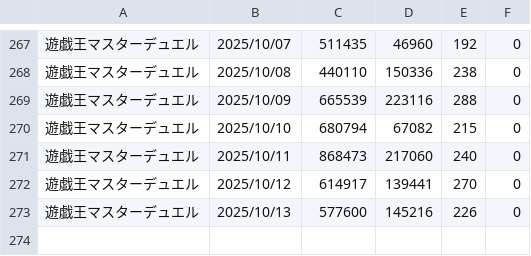
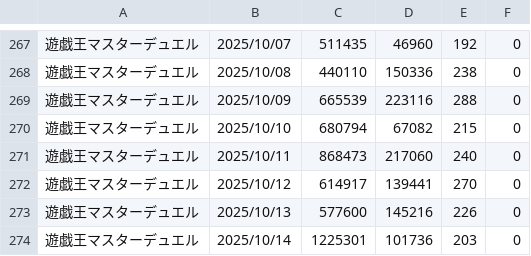
Before and after one commit to iwakiridrcm/youtube-find, a CSV file: yu-giou/yu-giou.csv, drawn as a sheet; only a part is shown, gaps mark what is left out; the diff names each change by its address in the sheet, - before the commit and + after, or states it on an @@ line.

```diff
--- a/yu-giou/yu-giou.csv
+++ b/yu-giou/yu-giou.csv
+row 274: 遊戯王マスターデュエル | 2025/10/14 | 1225301 | 101736 | 203 | 0
```
Also changed, not shown: bounty/bounty.csv, gakumasu/gakumasu.csv, 20 other files.
